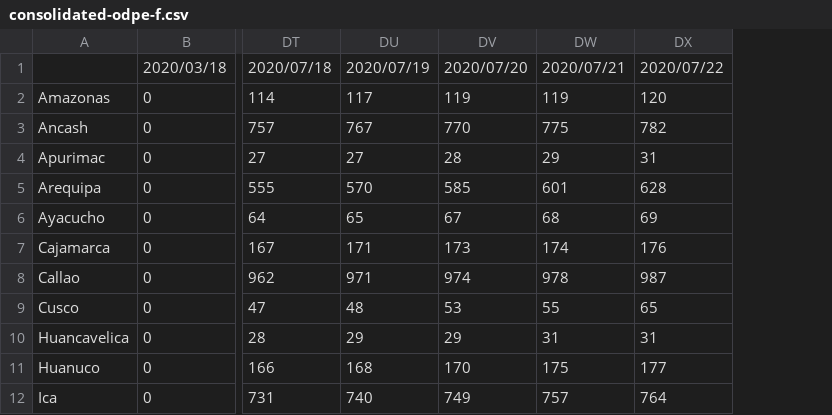
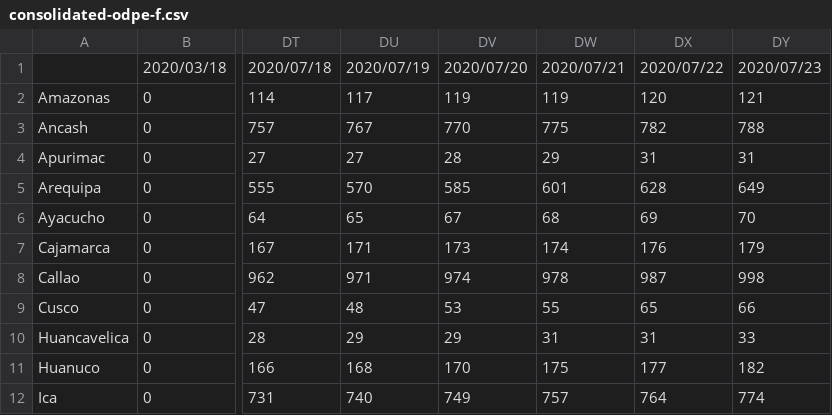
Before and after one commit to MarcoAlvarez/cvd-pe-data, a CSV file: csv/odpe/consolidated-odpe-f.csv, drawn as a sheet; only a part is shown, gaps mark what is left out; the diff names each change by its address in the sheet, - before the commit and + after, or states it on an @@ line.

```diff
--- a/csv/odpe/consolidated-odpe-f.csv
+++ b/csv/odpe/consolidated-odpe-f.csv
+column DY, rows 1-12: 2020/07/23 | 121 | 788 | 31 | 649 | 70 | 179 | 998 | 66 | 33 | 182 | 774
```
Also changed, not shown: csv/jhu/consolidated-jhu-c.csv, csv/jhu/consolidated-jhu-f.csv, 3 other files.
